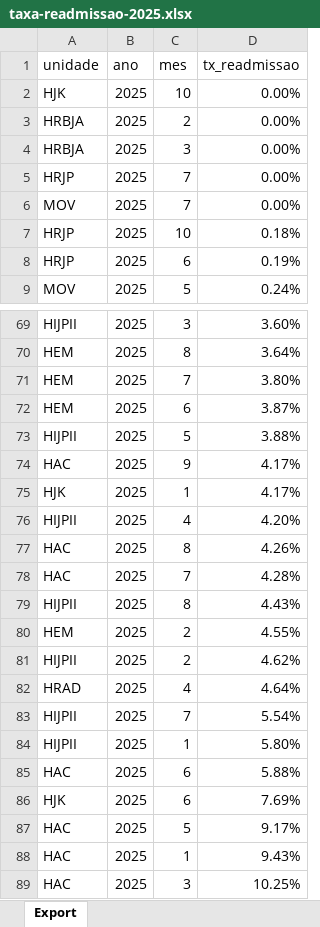
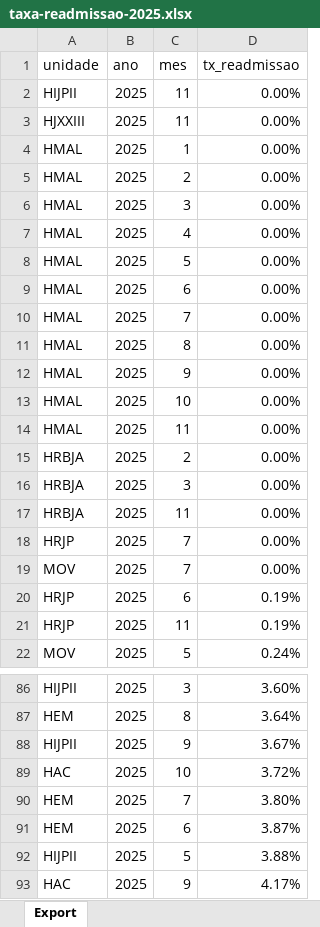
Before and after one commit to transparencia-mg/taxa-readmissao, an Excel workbook: upload/taxa-readmissao-2025.xlsx, sheet Export, drawn as a sheet; only a part is shown, gaps mark what is left out; the shorter side is filled out with more unchanged rows; values as stored, in another font and other column widths than the file's, no borders; removed rows and columns are numbered as before the commit, all else as after; the diff covers the shown part only; the diff names each change by its address in the sheet, - before the commit and + after, or states it on an @@ line.

Commit message:
Add files via upload

```diff
--- a/upload/taxa-readmissao-2025.xlsx (sheet Export)
+++ b/upload/taxa-readmissao-2025.xlsx (sheet Export)
+row 2: HIJPII | 2025 | 11 | 0.00%
+row 3: HJXXIII | 2025 | 11 | 0.00%
+row 4: HMAL | 2025 | 1 | 0.00%
+row 5: HMAL | 2025 | 2 | 0.00%
+row 6: HMAL | 2025 | 3 | 0.00%
+row 7: HMAL | 2025 | 4 | 0.00%
+row 8: HMAL | 2025 | 5 | 0.00%
+row 9: HMAL | 2025 | 6 | 0.00%
+row 10: HMAL | 2025 | 7 | 0.00%
+row 11: HMAL | 2025 | 8 | 0.00%
+row 12: HMAL | 2025 | 9 | 0.00%
-A13 (unidade): HJK
+A13 (unidade): HMAL
+row 14: HMAL | 2025 | 11 | 0.00%
+row 17: HRBJA | 2025 | 11 | 0.00%
-row 7: HRJP | 2025 | 10 | 0.18%
+row 21: HRJP | 2025 | 11 | 0.19%
+row 88: HIJPII | 2025 | 9 | 3.67%
+row 89: HAC | 2025 | 10 | 3.72%
```
Also changed, not shown: 10 added rows, 5 removed rows and 6 edited cells elsewhere in this sheet.
